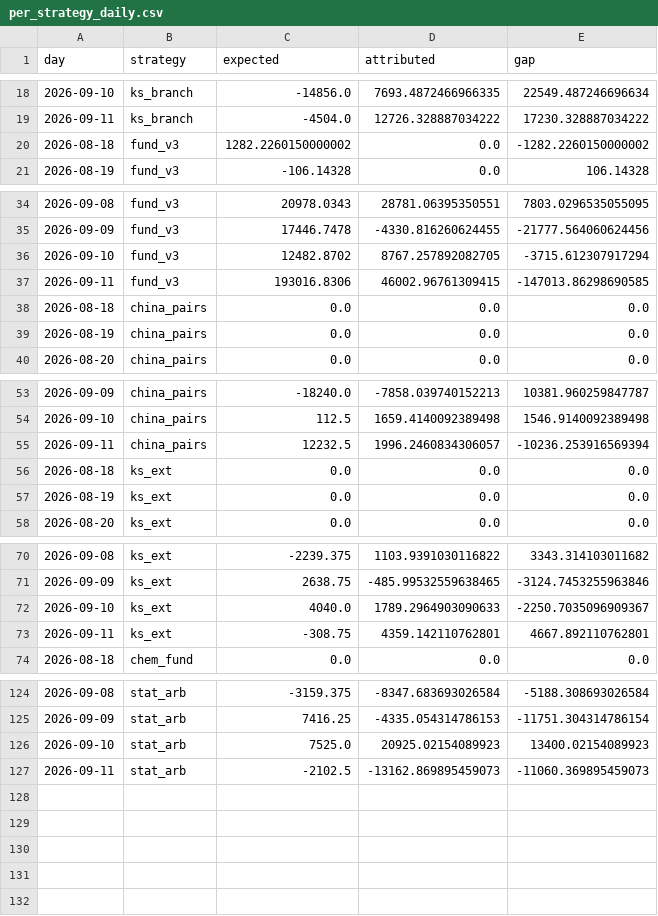
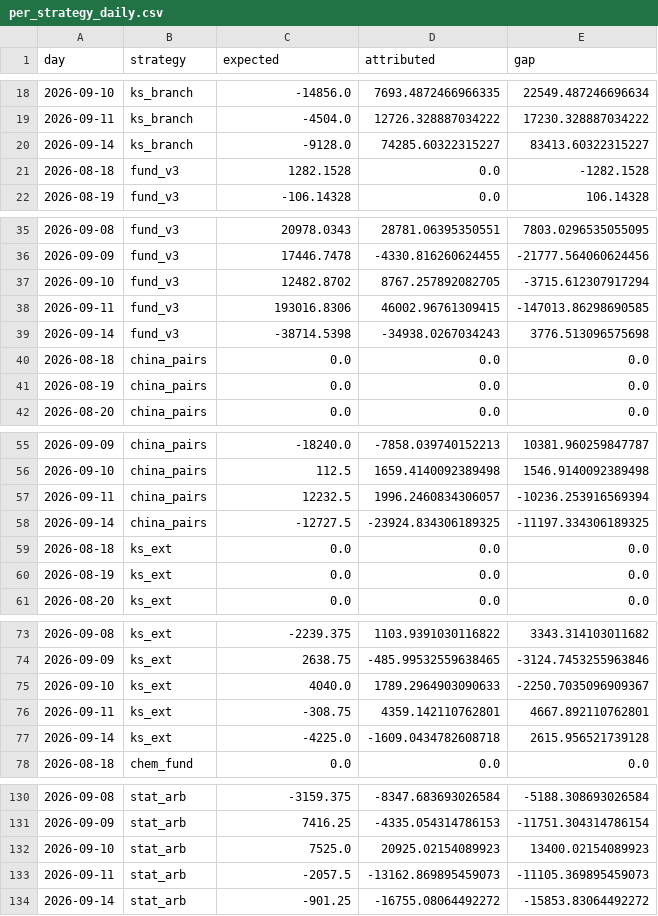
Before and after one commit to cpeiren/performance_tracker, a CSV file: data/per_strategy_daily.csv, drawn as a sheet; only a part is shown, gaps mark what is left out; the diff covers the shown part only.

```diff
--- a/data/per_strategy_daily.csv
+++ b/data/per_strategy_daily.csv
@@ -19,3 +19,4 @@ day,strategy,expected,attributed,gap
 2026-09-11,ks_branch,-4504.0,12726.328887034222,17230.328887034222
-2026-08-18,fund_v3,1282.2260150000002,0.0,-1282.2260150000002
+2026-09-14,ks_branch,-9128.0,74285.60322315227,83413.60322315227
+2026-08-18,fund_v3,1282.1528,0.0,-1282.1528
 2026-08-19,fund_v3,-106.14328,0.0,106.14328
@@ -37,2 +38,3 @@ day,strategy,expected,attributed,gap
 2026-09-11,fund_v3,193016.8306,46002.96761309415,-147013.86298690585
+2026-09-14,fund_v3,-38714.5398,-34938.0267034243,3776.513096575698
 2026-08-18,china_pairs,0.0,0.0,0.0
@@ -55,2 +57,3 @@ day,strategy,expected,attributed,gap
 2026-09-11,china_pairs,12232.5,1996.2460834306057,-10236.253916569394
+2026-09-14,china_pairs,-12727.5,-23924.834306189325,-11197.334306189325
 2026-08-18,ks_ext,0.0,0.0,0.0
@@ -73,2 +76,3 @@ day,strategy,expected,attributed,gap
 2026-09-11,ks_ext,-308.75,4359.142110762801,4667.892110762801
+2026-09-14,ks_ext,-4225.0,-1609.0434782608718,2615.956521739128
 2026-08-18,chem_fund,0.0,0.0,0.0
@@ -126,2 +132,3 @@ day,strategy,expected,attributed,gap
 2026-09-10,stat_arb,7525.0,20925.02154089923,13400.02154089923
-2026-09-11,stat_arb,-2102.5,-13162.869895459073,-11060.369895459073
+2026-09-11,stat_arb,-2057.5,-13162.869895459073,-11105.369895459073
+2026-09-14,stat_arb,-901.25,-16755.08064492272,-15853.83064492272
```
Also changed, not shown: 2 added rows elsewhere in this file, data/backtest/chem_fund.csv, data/backtest/china_pairs.csv, 17 other files.
